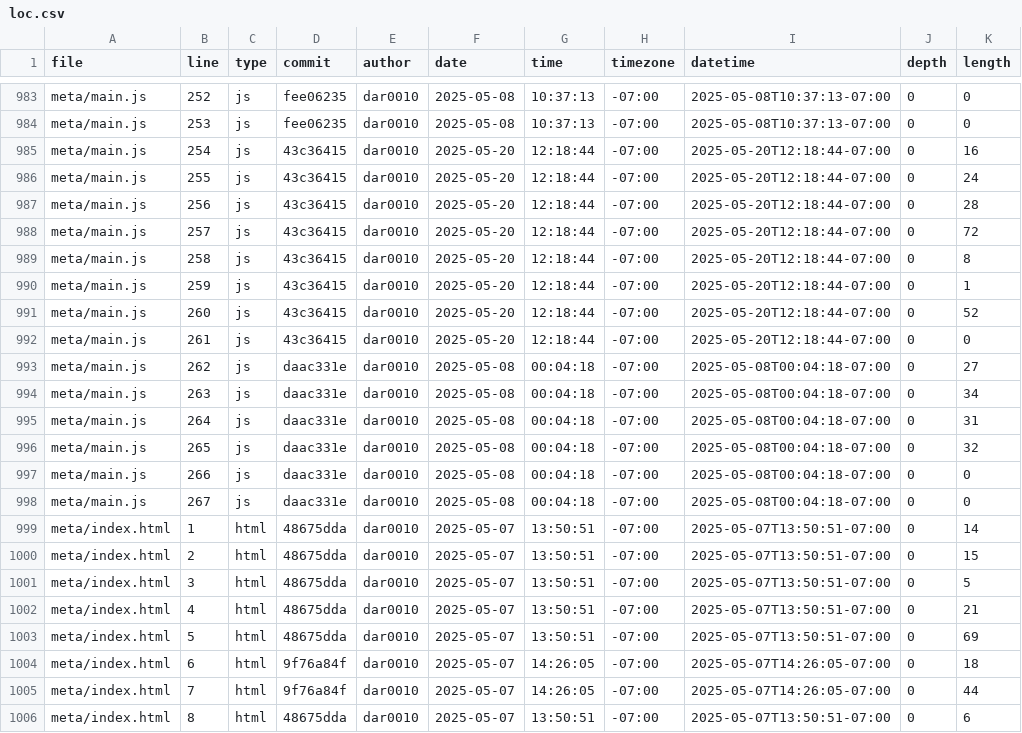
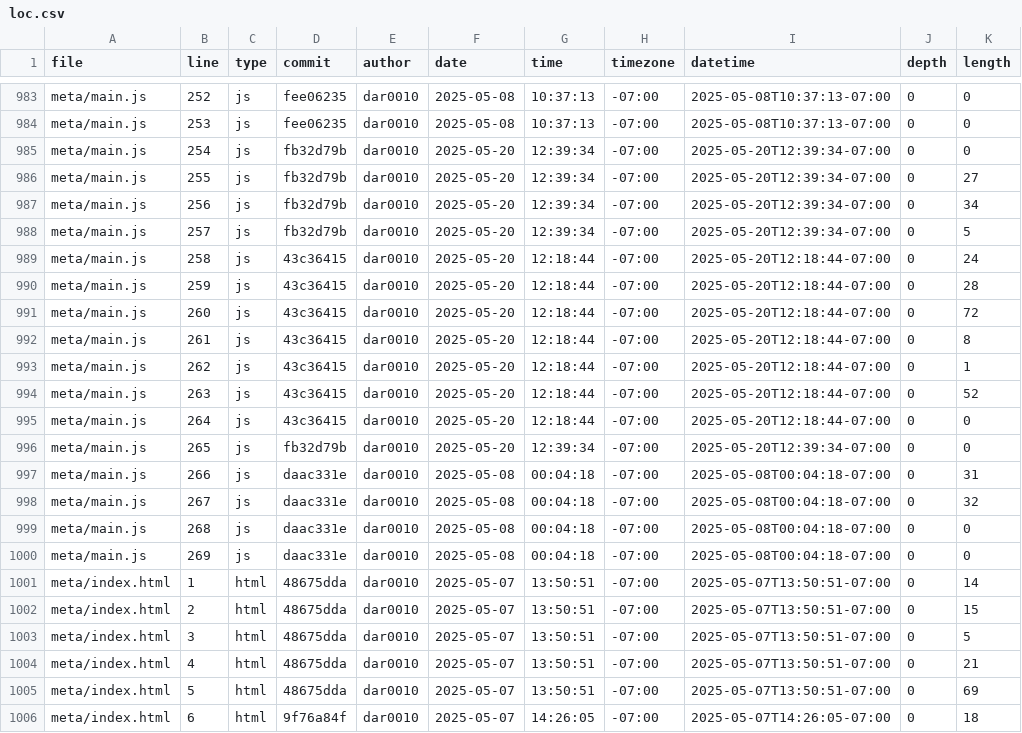
Before and after one commit to dar0010/portfolio, a CSV file: meta/loc.csv, drawn as a sheet; only a part is shown, gaps mark what is left out; the shorter side is filled out with more unchanged rows.

```diff
--- a/meta/loc.csv
+++ b/meta/loc.csv
@@ -984,16 +984,18 @@ meta/main.js,252,js,fee06235,dar0010,2025-05-08,10:37:13,-07:00,2025-05-08T10:37
 meta/main.js,253,js,fee06235,dar0010,2025-05-08,10:37:13,-07:00,2025-05-08T10:37:13-07:00,0,0
-meta/main.js,254,js,43c36415,dar0010,2025-05-20,12:18:44,-07:00,2025-05-20T12:18:44-07:00,0,16
-meta/main.js,255,js,43c36415,dar0010,2025-05-20,12:18:44,-07:00,2025-05-20T12:18:44-07:00,0,24
-meta/main.js,256,js,43c36415,dar0010,2025-05-20,12:18:44,-07:00,2025-05-20T12:18:44-07:00,0,28
-meta/main.js,257,js,43c36415,dar0010,2025-05-20,12:18:44,-07:00,2025-05-20T12:18:44-07:00,0,72
-meta/main.js,258,js,43c36415,dar0010,2025-05-20,12:18:44,-07:00,2025-05-20T12:18:44-07:00,0,8
-meta/main.js,259,js,43c36415,dar0010,2025-05-20,12:18:44,-07:00,2025-05-20T12:18:44-07:00,0,1
-meta/main.js,260,js,43c36415,dar0010,2025-05-20,12:18:44,-07:00,2025-05-20T12:18:44-07:00,0,52
-meta/main.js,261,js,43c36415,dar0010,2025-05-20,12:18:44,-07:00,2025-05-20T12:18:44-07:00,0,0
-meta/main.js,262,js,daac331e,dar0010,2025-05-08,00:04:18,-07:00,2025-05-08T00:04:18-07:00,0,27
-meta/main.js,263,js,daac331e,dar0010,2025-05-08,00:04:18,-07:00,2025-05-08T00:04:18-07:00,0,34
-meta/main.js,264,js,daac331e,dar0010,2025-05-08,00:04:18,-07:00,2025-05-08T00:04:18-07:00,0,31
-meta/main.js,265,js,daac331e,dar0010,2025-05-08,00:04:18,-07:00,2025-05-08T00:04:18-07:00,0,32
-meta/main.js,266,js,daac331e,dar0010,2025-05-08,00:04:18,-07:00,2025-05-08T00:04:18-07:00,0,0
-meta/main.js,267,js,daac331e,dar0010,2025-05-08,00:04:18,-07:00,2025-05-08T00:04:18-07:00,0,0
+meta/main.js,254,js,fb32d79b,dar0010,2025-05-20,12:39:34,-07:00,2025-05-20T12:39:34-07:00,0,0
+meta/main.js,255,js,fb32d79b,dar0010,2025-05-20,12:39:34,-07:00,2025-05-20T12:39:34-07:00,0,27
+meta/main.js,256,js,fb32d79b,dar0010,2025-05-20,12:39:34,-07:00,2025-05-20T12:39:34-07:00,0,34
+meta/main.js,257,js,fb32d79b,dar0010,2025-05-20,12:39:34,-07:00,2025-05-20T12:39:34-07:00,0,5
+meta/main.js,258,js,43c36415,dar0010,2025-05-20,12:18:44,-07:00,2025-05-20T12:18:44-07:00,0,24
+meta/main.js,259,js,43c36415,dar0010,2025-05-20,12:18:44,-07:00,2025-05-20T12:18:44-07:00,0,28
+meta/main.js,260,js,43c36415,dar0010,2025-05-20,12:18:44,-07:00,2025-05-20T12:18:44-07:00,0,72
+meta/main.js,261,js,43c36415,dar0010,2025-05-20,12:18:44,-07:00,2025-05-20T12:18:44-07:00,0,8
+meta/main.js,262,js,43c36415,dar0010,2025-05-20,12:18:44,-07:00,2025-05-20T12:18:44-07:00,0,1
+meta/main.js,263,js,43c36415,dar0010,2025-05-20,12:18:44,-07:00,2025-05-20T12:18:44-07:00,0,52
+meta/main.js,264,js,43c36415,dar0010,2025-05-20,12:18:44,-07:00,2025-05-20T12:18:44-07:00,0,0
+meta/main.js,265,js,fb32d79b,dar0010,2025-05-20,12:39:34,-07:00,2025-05-20T12:39:34-07:00,0,0
+meta/main.js,266,js,daac331e,dar0010,2025-05-08,00:04:18,-07:00,2025-05-08T00:04:18-07:00,0,31
+meta/main.js,267,js,daac331e,dar0010,2025-05-08,00:04:18,-07:00,2025-05-08T00:04:18-07:00,0,32
+meta/main.js,268,js,daac331e,dar0010,2025-05-08,00:04:18,-07:00,2025-05-08T00:04:18-07:00,0,0
+meta/main.js,269,js,daac331e,dar0010,2025-05-08,00:04:18,-07:00,2025-05-08T00:04:18-07:00,0,0
 meta/index.html,1,html,48675dda,dar0010,2025-05-07,13:50:51,-07:00,2025-05-07T13:50:51-07:00,0,14
```
